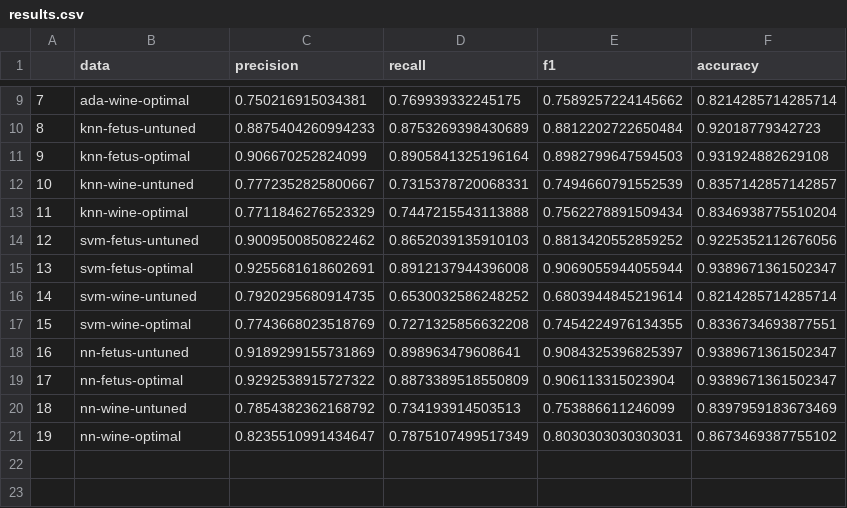
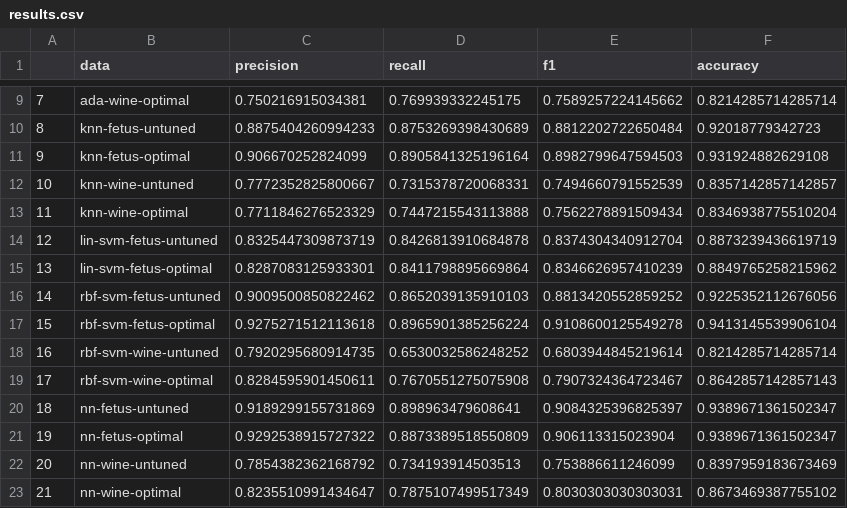
Before and after one commit to yashkrsingh/CS7641-Supervised-Learning, a CSV file: scripts/results.csv, drawn as a sheet; only a part is shown, gaps mark what is left out; removed rows and columns are numbered as before the commit, all else as after; the diff names each change by its address in the sheet, - before the commit and + after, or states it on an @@ line.

```diff
--- a/scripts/results.csv
+++ b/scripts/results.csv
+row 14: 12 | lin-svm-fetus-untuned | 0.8325447309873719 | 0.8426813910684878 | 0.8374304340912704 | 0.8873239436619719
+row 15: 13 | lin-svm-fetus-optimal | 0.8287083125933301 | 0.8411798895669864 | 0.8346626957410239 | 0.8849765258215962
@@ column A renumbered from row 16 down @@
-B16 (data): svm-fetus-untuned
+B16 (data): rbf-svm-fetus-untuned
-row 15: 13 | svm-fetus-optimal | 0.9255681618602691 | 0.8912137944396008 | 0.9069055944055944 | 0.9389671361502347
+row 17: 15 | rbf-svm-fetus-optimal | 0.9275271512113618 | 0.8965901385256224 | 0.9108600125549278 | 0.9413145539906104
-B18 (data): svm-wine-untuned
+B18 (data): rbf-svm-wine-untuned
-row 17: 15 | svm-wine-optimal | 0.7743668023518769 | 0.7271325856632208 | 0.7454224976134355 | 0.8336734693877551
+row 19: 17 | rbf-svm-wine-optimal | 0.8284595901450611 | 0.7670551275075908 | 0.7907324364723467 | 0.8642857142857143
```
Also changed, not shown: 1 other file.
